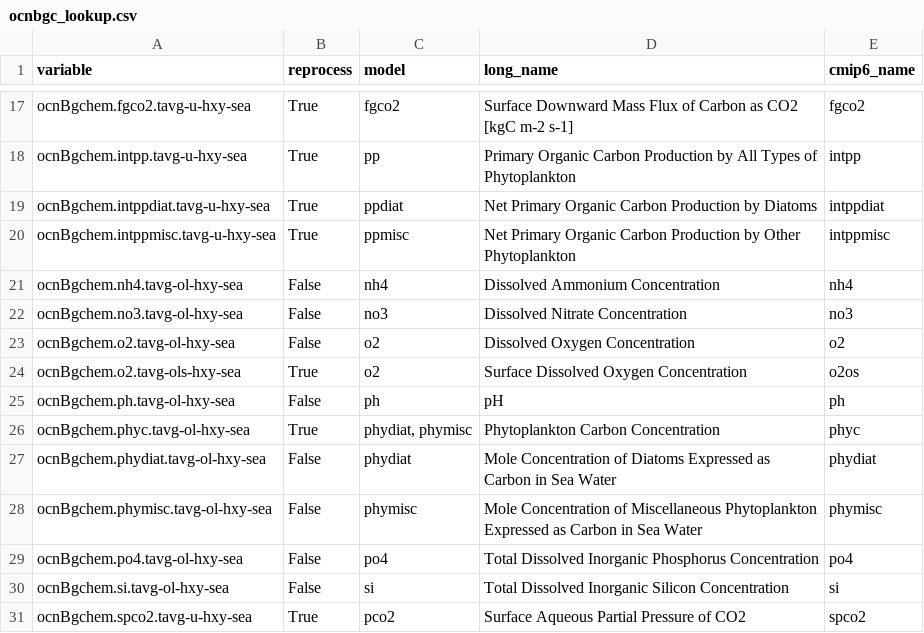
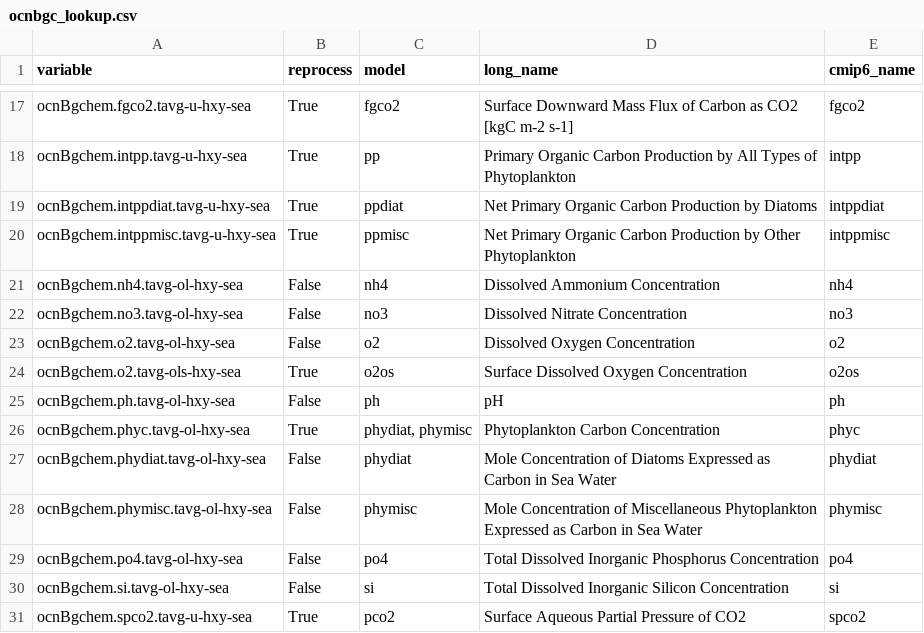
Before and after one commit to CMCC-Foundation/cmcc_cmip_data_request, a CSV file: cmip7-lookup/ocnbgc_lookup.csv, drawn as a sheet; only a part is shown, gaps mark what is left out.

Commit message:
Revise ocnbgc_lookup.csv with new variable entries
Updated ocean biogeochemical variable definitions in the CSV file.

```diff
--- a/cmip7-lookup/ocnbgc_lookup.csv
+++ b/cmip7-lookup/ocnbgc_lookup.csv
@@ -23,3 +23,3 @@ ocnBgchem.no3.tavg-ol-hxy-sea,False,no3,Dissolved Nitrate Concentration,no3
 ocnBgchem.o2.tavg-ol-hxy-sea,False,o2,Dissolved Oxygen Concentration,o2
-ocnBgchem.o2.tavg-ols-hxy-sea,True,o2,Surface Dissolved Oxygen Concentration,o2os
+ocnBgchem.o2.tavg-ols-hxy-sea,True,o2os,Surface Dissolved Oxygen Concentration,o2os
 ocnBgchem.ph.tavg-ol-hxy-sea,False,ph,pH,ph
```
